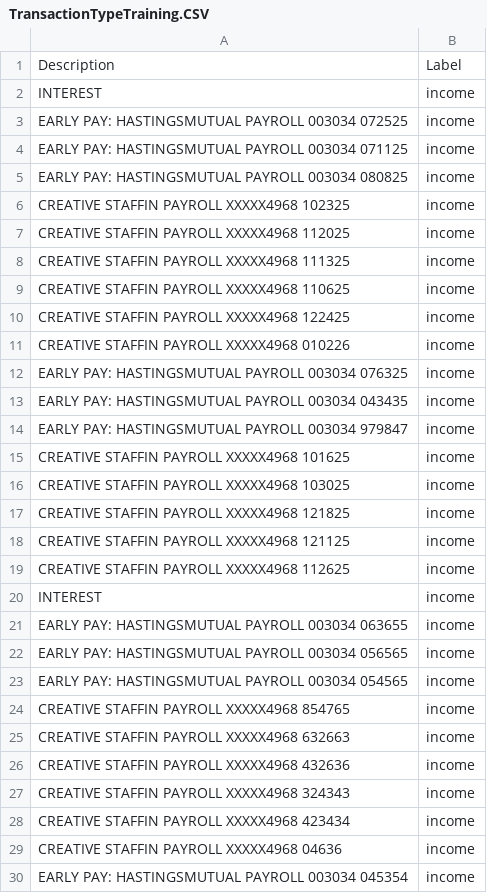
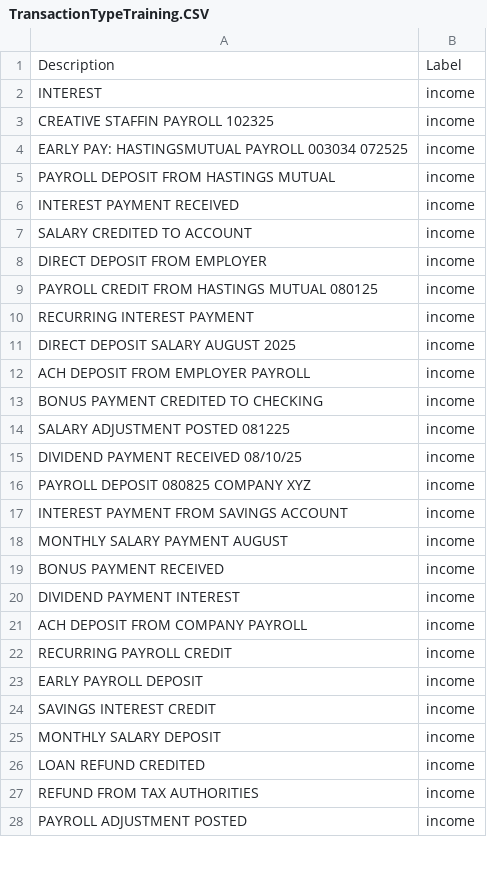
Before and after one commit to Jirrer/FinianceTrack, a CSV file: TrainingData/TransactionTypeTraining.CSV, drawn as a sheet; only a part is shown; the diff covers the shown part only.

```diff
--- a/TrainingData/TransactionTypeTraining.CSV
+++ b/TrainingData/TransactionTypeTraining.CSV
@@ -2,29 +2,27 @@ Description, Label
 "INTEREST",income
+"CREATIVE STAFFIN PAYROLL  102325",income
 "EARLY PAY: HASTINGSMUTUAL PAYROLL 003034 072525",income
-"EARLY PAY: HASTINGSMUTUAL PAYROLL 003034 071125",income
-"EARLY PAY: HASTINGSMUTUAL PAYROLL 003034 080825",income
-"CREATIVE STAFFIN PAYROLL XXXXX4968 102325",income
-"CREATIVE STAFFIN PAYROLL XXXXX4968 112025",income
-"CREATIVE STAFFIN PAYROLL XXXXX4968 111325",income
-"CREATIVE STAFFIN PAYROLL XXXXX4968 110625",income
-"CREATIVE STAFFIN PAYROLL XXXXX4968 122425",income
-"CREATIVE STAFFIN PAYROLL XXXXX4968 010226",income
-"EARLY PAY: HASTINGSMUTUAL PAYROLL 003034 076325",income
-"EARLY PAY: HASTINGSMUTUAL PAYROLL 003034 043435",income
-"EARLY PAY: HASTINGSMUTUAL PAYROLL 003034 979847",income
-"CREATIVE STAFFIN PAYROLL XXXXX4968 101625",income
-"CREATIVE STAFFIN PAYROLL XXXXX4968 103025",income
-"CREATIVE STAFFIN PAYROLL XXXXX4968 121825",income
-"CREATIVE STAFFIN PAYROLL XXXXX4968 121125",income
-"CREATIVE STAFFIN PAYROLL XXXXX4968 112625",income
-"INTEREST",income
-"EARLY PAY: HASTINGSMUTUAL PAYROLL 003034 063655",income
-"EARLY PAY: HASTINGSMUTUAL PAYROLL 003034 056565",income
-"EARLY PAY: HASTINGSMUTUAL PAYROLL 003034 054565",income
-"CREATIVE STAFFIN PAYROLL XXXXX4968 854765",income
-"CREATIVE STAFFIN PAYROLL XXXXX4968 632663",income
-"CREATIVE STAFFIN PAYROLL XXXXX4968 432636",income
-"CREATIVE STAFFIN PAYROLL XXXXX4968 324343",income
-"CREATIVE STAFFIN PAYROLL XXXXX4968 423434",income
-"CREATIVE STAFFIN PAYROLL XXXXX4968 04636",income
-"EARLY PAY: HASTINGSMUTUAL PAYROLL 003034 045354",income
+"PAYROLL DEPOSIT FROM HASTINGS MUTUAL",income
+"INTEREST PAYMENT RECEIVED",income
+"SALARY CREDITED TO ACCOUNT",income
+"DIRECT DEPOSIT FROM EMPLOYER",income
+"PAYROLL CREDIT FROM HASTINGS MUTUAL 080125",income
+"RECURRING INTEREST PAYMENT",income
+"DIRECT DEPOSIT SALARY AUGUST 2025",income
+"ACH DEPOSIT FROM EMPLOYER PAYROLL",income
+"BONUS PAYMENT CREDITED TO CHECKING",income
+"SALARY ADJUSTMENT POSTED 081225",income
+"DIVIDEND PAYMENT RECEIVED 08/10/25",income
+"PAYROLL DEPOSIT 080825 COMPANY XYZ",income
+"INTEREST PAYMENT FROM SAVINGS ACCOUNT",income
+"MONTHLY SALARY PAYMENT AUGUST",income
+"BONUS PAYMENT RECEIVED",income
+"DIVIDEND PAYMENT INTEREST",income
+"ACH DEPOSIT FROM COMPANY PAYROLL",income
+"RECURRING PAYROLL CREDIT",income
+"EARLY PAYROLL DEPOSIT",income
+"SAVINGS INTEREST CREDIT",income
+"MONTHLY SALARY DEPOSIT",income
+"LOAN REFUND CREDITED",income
+"REFUND FROM TAX AUTHORITIES",income
+"PAYROLL ADJUSTMENT POSTED",income
```
Also changed, not shown: 26 added rows, 13 removed rows and 32 edited cells elsewhere in this file, 1 other file.
